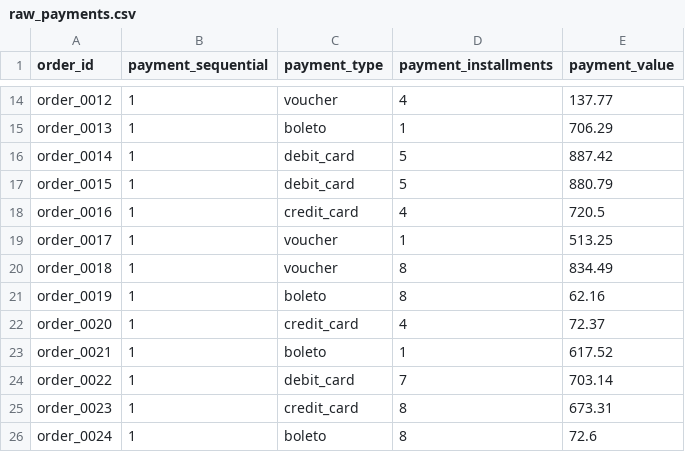
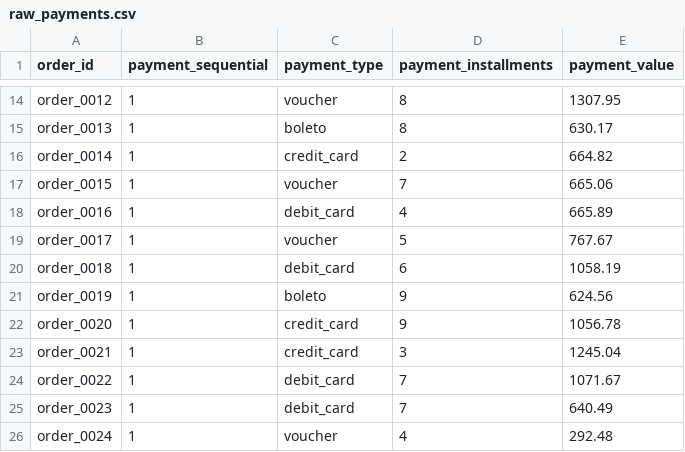
Before and after one commit to VinnySou/dbt-olist-analytics, a CSV file: seeds/raw_payments.csv, drawn as a sheet; only a part is shown, gaps mark what is left out; the diff covers the shown part only; the diff names each change by its address in the sheet, - before the commit and + after, or states it on an @@ line.

Commit message:
Adiciona testes de negócio singulares para os marts de pedido
- assert_no_negative_order_values: payment_value, price e freight_value
  nunca podem ser negativos
- assert_delivery_after_purchase: delivered_at nunca pode ser anterior a
  purchased_at
- assert_order_items_total_matches_payment: soma de (price + freight_value)
  por pedido em fct_order_items deve bater com payment_value em fct_orders
  (tolerância de 1 centavo)

O gerador de seeds sintéticos sorteava payment_value de forma totalmente
independente do valor dos itens do pedido, então o terceiro teste sempre
falharia. Ajustado scripts/generate_seed_data.py para derivar payment_value
da soma real de price + freight_value dos itens de cada pedido, replicando
o invariante que o teste verifica.

```diff
--- a/seeds/raw_payments.csv
+++ b/seeds/raw_payments.csv
-D14 (payment_installments): 4
+D14 (payment_installments): 8
-E14 (payment_value): 137.77
+E14 (payment_value): 1307.95
-D15 (payment_installments): 1
+D15 (payment_installments): 8
-E15 (payment_value): 706.29
+E15 (payment_value): 630.17
-C16 (payment_type): debit_card
+C16 (payment_type): credit_card
-D16 (payment_installments): 5
+D16 (payment_installments): 2
-E16 (payment_value): 887.42
+E16 (payment_value): 664.82
-C17 (payment_type): debit_card
+C17 (payment_type): voucher
-D17 (payment_installments): 5
+D17 (payment_installments): 7
-E17 (payment_value): 880.79
+E17 (payment_value): 665.06
-C18 (payment_type): credit_card
+C18 (payment_type): debit_card
-E18 (payment_value): 720.5
+E18 (payment_value): 665.89
-D19 (payment_installments): 1
+D19 (payment_installments): 5
-E19 (payment_value): 513.25
+E19 (payment_value): 767.67
-C20 (payment_type): voucher
+C20 (payment_type): debit_card
-D20 (payment_installments): 8
+D20 (payment_installments): 6
-E20 (payment_value): 834.49
+E20 (payment_value): 1058.19
-D21 (payment_installments): 8
+D21 (payment_installments): 9
-E21 (payment_value): 62.16
+E21 (payment_value): 624.56
-D22 (payment_installments): 4
+D22 (payment_installments): 9
-E22 (payment_value): 72.37
+E22 (payment_value): 1056.78
-C23 (payment_type): boleto
+C23 (payment_type): credit_card
-D23 (payment_installments): 1
+D23 (payment_installments): 3
-E23 (payment_value): 617.52
+E23 (payment_value): 1245.04
-E24 (payment_value): 703.14
+E24 (payment_value): 1071.67
-C25 (payment_type): credit_card
+C25 (payment_type): debit_card
-D25 (payment_installments): 8
+D25 (payment_installments): 7
-E25 (payment_value): 673.31
+E25 (payment_value): 640.49
-C26 (payment_type): boleto
+C26 (payment_type): voucher
-D26 (payment_installments): 8
+D26 (payment_installments): 4
-E26 (payment_value): 72.6
+E26 (payment_value): 292.48
```
Also changed, not shown: 127 edited cells elsewhere in this file, seeds/raw_reviews.csv, 6 other files.
